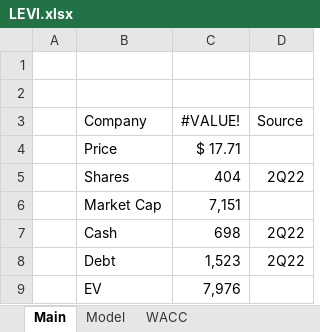
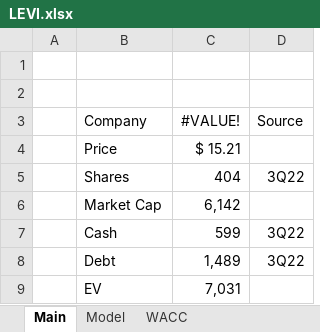
Before and after one commit to billysheldon/financialmodels, an Excel workbook: LEVI.xlsx, sheet Main, drawn as a sheet; values as stored, in another font and other column widths than the file's, no borders; the diff names each change by its address in the sheet, - before the commit and + after, or states it on an @@ line.

```diff
--- a/LEVI.xlsx (sheet Main)
+++ b/LEVI.xlsx (sheet Main)
-C4 (#VALUE!): $ 17.71
+C4 (#VALUE!): $ 15.21
-D5 (Source): 2Q22
+D5 (Source): 3Q22
-C6 (#VALUE!): 7,151
+C6 (#VALUE!): 6,142
-C7 (#VALUE!): 698
+C7 (#VALUE!): 599
-D7:D8 (Source): 2Q22
+D7:D8 (Source): 3Q22
-C8 (#VALUE!): 1,523
+C8 (#VALUE!): 1,489
-C9 (#VALUE!): 7,976
+C9 (#VALUE!): 7,031
```
Also changed, not shown: sheet Model, sheet WACC, formulas that keep their value, charts or pictures.
